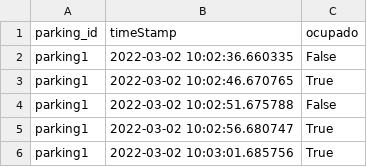
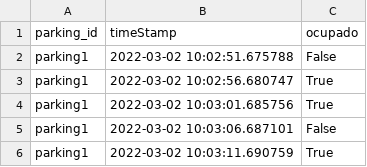
Before and after one commit to medinaltbx/DP2_test, a CSV file: testing/testing-iot.csv, drawn as a sheet; only a part is shown; the shorter side is filled out with more unchanged rows.

```diff
--- a/testing/testing-iot.csv
+++ b/testing/testing-iot.csv
@@ -1,4 +1,2 @@
 parking_id,timeStamp,ocupado
-parking1,2022-03-02 10:02:36.660335,False
-parking1,2022-03-02 10:02:46.670765,True
 parking1,2022-03-02 10:02:51.675788,False
```
Also changed, not shown: 1 other file.
